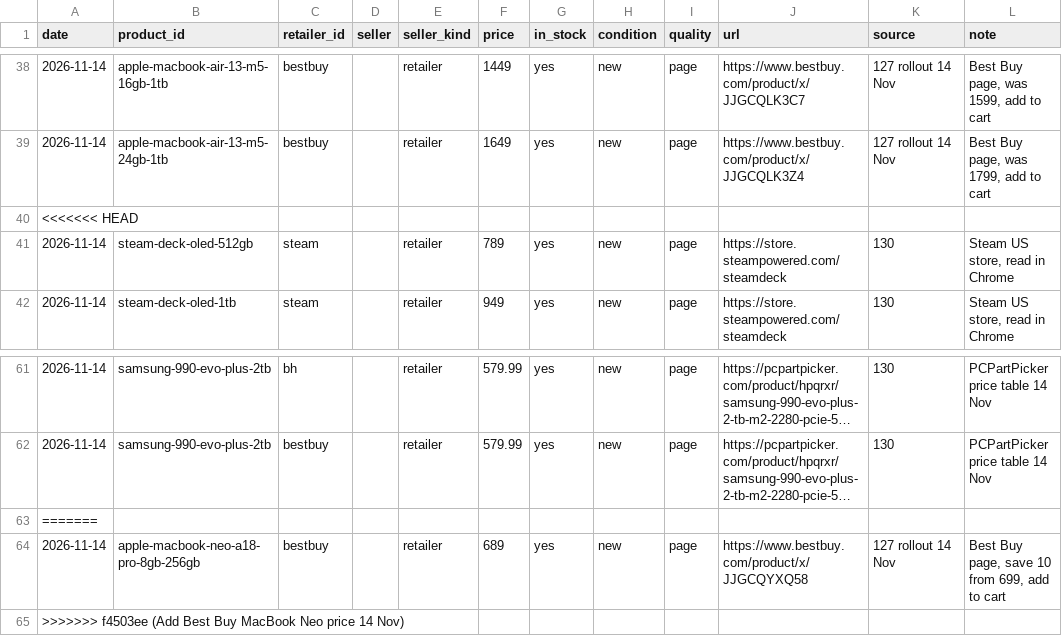
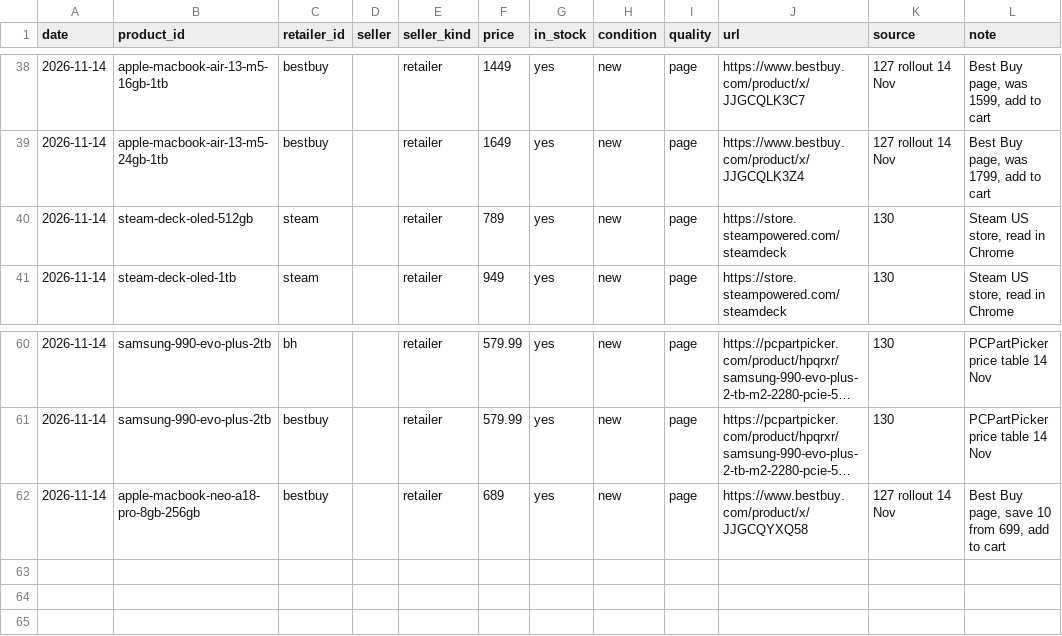
Before and after one commit to Dinho321/dinho-price-tracker, a CSV file: price-box/data/observations.csv, drawn as a sheet; only a part is shown, gaps mark what is left out; long unchanged cells end in …; the diff names each change by its address in the sheet, - before the commit and + after, or states it on an @@ line.

```diff
--- a/price-box/data/observations.csv
+++ b/price-box/data/observations.csv
-row 40: <<<<<<< HEAD
-row 63: =======
-row 65: >>>>>>> f4503ee (Add Best Buy MacBook Neo price 14 Nov)
```
Also changed, not shown: 1 other file.
